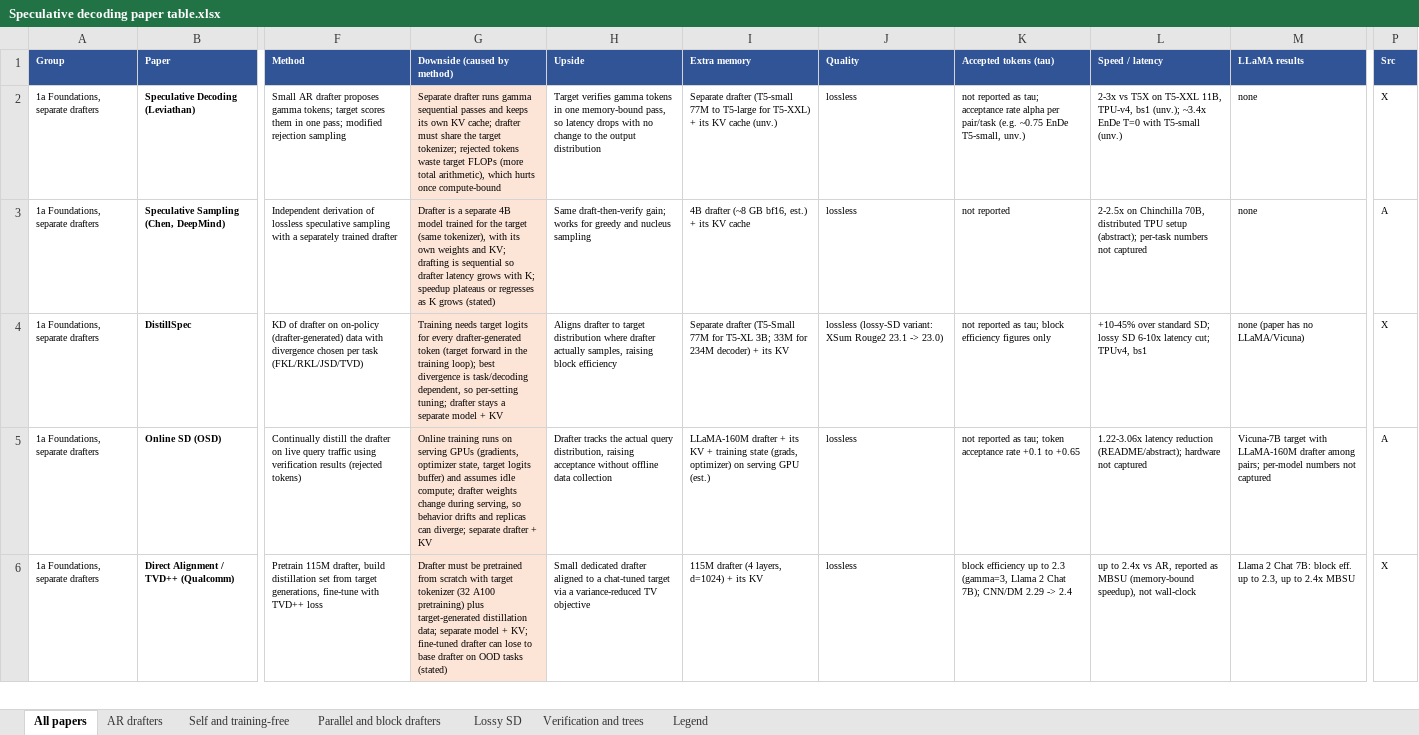
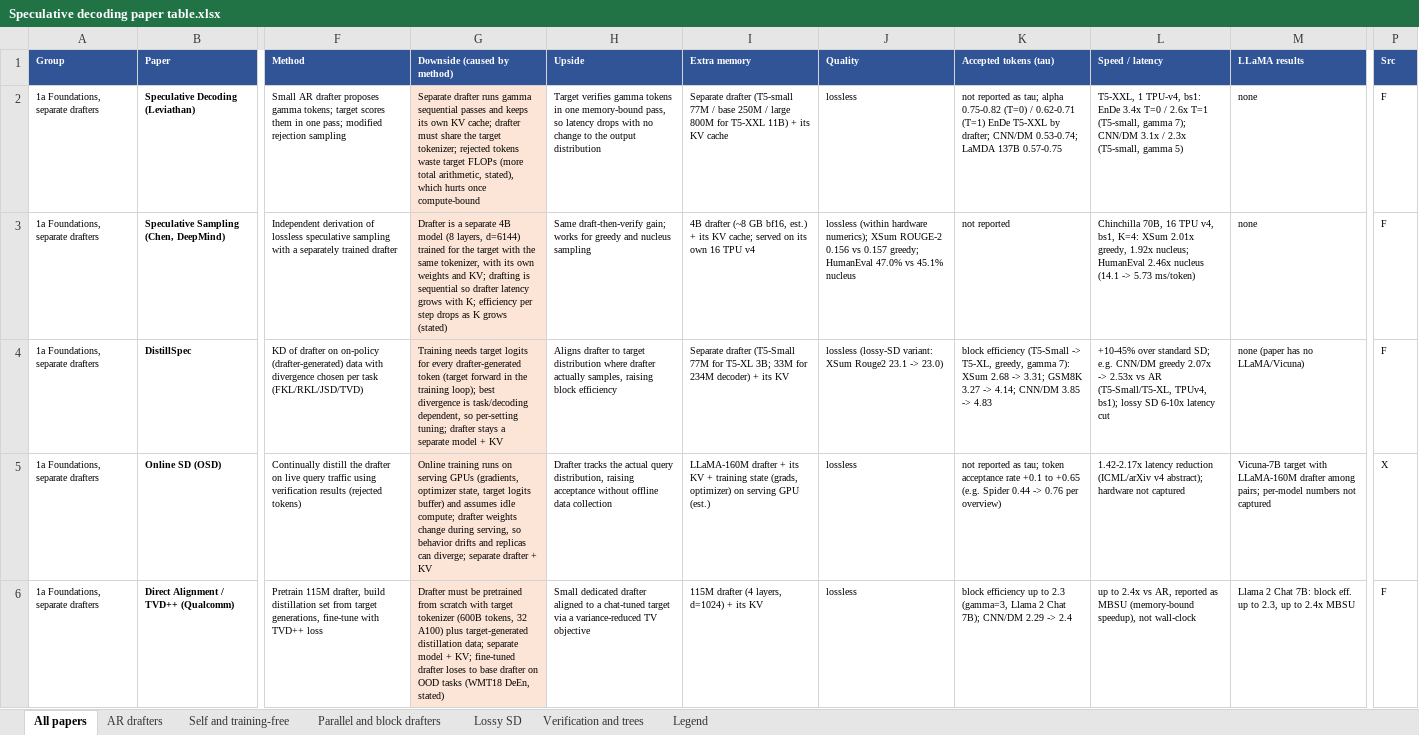
Before and after one commit to ladka6/spec-hierarchy, an Excel workbook: reports/Speculative decoding paper table.xlsx, sheet All papers, drawn as a sheet; only a part is shown, gaps mark what is left out; values as stored, in another font and other column widths than the file's, no borders; the diff covers the shown part only; the diff names each change by its address in the sheet, - before the commit and + after, or states it on an @@ line.

```diff
--- a/reports/Speculative decoding paper table.xlsx (sheet All papers)
+++ b/reports/Speculative decoding paper table.xlsx (sheet All papers)
-G2 (Downside (caused by method)): …(more total arithmetic), which hurts…
+G2 (Downside (caused by method)): …(more total arithmetic, stated), which hurts…
-I2 (Extra memory): …(T5-small 77M to T5-large for T5-XXL) + its KV cache (unv.)
+I2 (Extra memory): …(T5-small 77M / base 250M / large 800M for T5-XXL 11B) + its KV cache
-K2 (Accepted tokens (tau)): …as tau; acceptance rate alpha per pair/task (e.g. ~0.75 EnDe T5-small, unv.)
+K2 (Accepted tokens (tau)): …as tau; alpha 0.75-0.82 (T=0) / 0.62-0.71 (T=1) EnDe T5-XXL by drafter; CNN/DM 0.53-0.74; LaMDA 137B 0.57-0.75
-L2 (Speed / latency): 2-3x vs T5X on T5-XXL 11B, TPU-v4, bs1 (unv.); ~3.4x EnDe T=0 with T5-small (unv.)
+L2 (Speed / latency): T5-XXL, 1 TPU-v4, bs1: EnDe 3.4x T=0 / 2.6x T=1 (T5-small, gamma 7); CNN/DM 3.1x / 2.3x (T5-small, gamma 5)
-P2 (Src): X
+P2 (Src): F
-G3 (Downside (caused by method)): …4B model trained for the target (same tokenizer), with its own weights and KV; drafting is sequential so drafter latency grows with K; speedup plateaus or regresses as K…
+G3 (Downside (caused by method)): …4B model (8 layers, d=6144) trained for the target with the same tokenizer, with its own weights and KV; drafting is sequential so drafter latency grows with K; efficiency per step drops as K…
-I3 (Extra memory): …its KV cache
+I3 (Extra memory): …its KV cache; served on its own 16 TPU v4
-J3 (Quality): lossless
+J3 (Quality): lossless (within hardware numerics); XSum ROUGE-2 0.156 vs 0.157 greedy; HumanEval 47.0% vs 45.1% nucleus
-L3 (Speed / latency): 2-2.5x on Chinchilla 70B, distributed TPU setup (abstract); per-task numbers not captured
+L3 (Speed / latency): Chinchilla 70B, 16 TPU v4, bs1, K=4: XSum 2.01x greedy, 1.92x nucleus; HumanEval 2.46x nucleus (14.1 -> 5.73 ms/token)
-P3 (Src): A
+P3 (Src): F
-K4 (Accepted tokens (tau)): not reported as tau; block efficiency figures only
+K4 (Accepted tokens (tau)): block efficiency (T5-Small -> T5-XL, greedy, gamma 7): XSum 2.68 -> 3.31; GSM8K 3.27 -> 4.14; CNN/DM 3.85 -> 4.83
-L4 (Speed / latency): …standard SD; lossy SD 6-10x latency cut; TPUv4, bs1
+L4 (Speed / latency): …standard SD; e.g. CNN/DM greedy 2.07x -> 2.53x vs AR (T5-Small/T5-XL, TPUv4, bs1); lossy SD 6-10x latency cut
-P4 (Src): X
+P4 (Src): F
-K5 (Accepted tokens (tau)): …to +0.65
+K5 (Accepted tokens (tau)): …to +0.65 (e.g. Spider 0.44 -> 0.76 per overview)
-L5 (Speed / latency): 1.22-3.06x latency reduction (README/abstract); hardware not…
+L5 (Speed / latency): 1.42-2.17x latency reduction (ICML/arXiv v4 abstract); hardware not…
-P5 (Src): A
+P5 (Src): X
-G6 (Downside (caused by method)): …target tokenizer (32 A100 pretraining) plus target-generated distillation data; separate model + KV; fine-tuned drafter can lose to base drafter on OOD tasks (stated)
+G6 (Downside (caused by method)): …target tokenizer (600B tokens, 32 A100) plus target-generated distillation data; separate model + KV; fine-tuned drafter loses to base drafter on OOD tasks (WMT18 DeEn, stated)
-P6 (Src): X
+P6 (Src): F
```
Also changed, not shown: 526 edited cells elsewhere in this sheet, sheet Parallel and block drafters, sheet Verification and trees, sheet Lossy SD, sheet AR drafters, sheet Self and training-free, sheet Legend, 3 other files.
